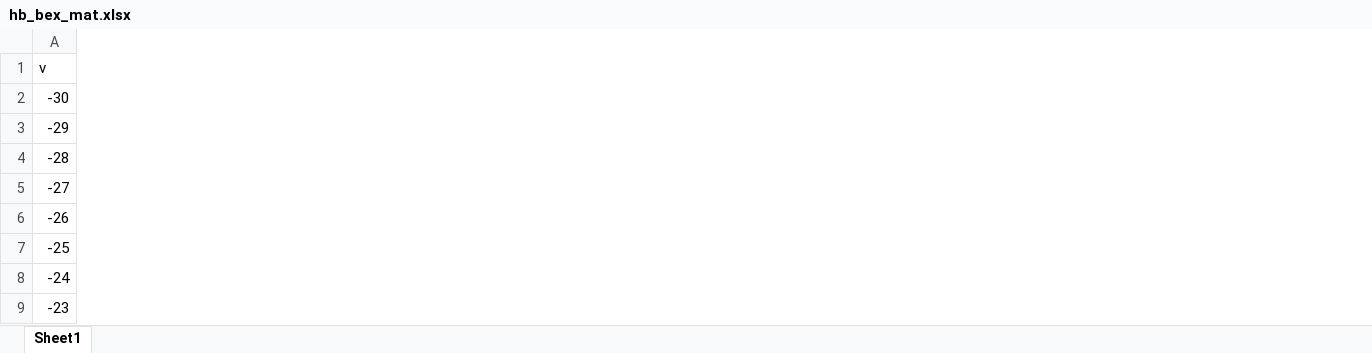
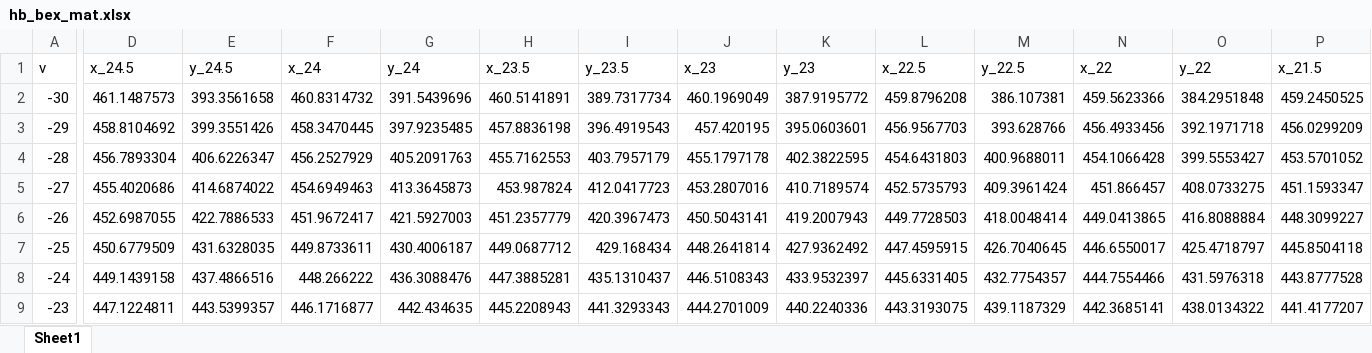
Before and after one commit to Broccolito/SAAN_Digitization, an Excel workbook: hb_bex_mat.xlsx, sheet Sheet1, drawn as a sheet; only a part is shown, gaps mark what is left out; values as stored, in another font and other column widths than the file's, no borders; the diff covers the shown part only; the diff names each change by its address in the sheet, - before the commit and + after, or states it on an @@ line.

Commit message:
add linear interpolation

```diff
--- a/hb_bex_mat.xlsx (sheet Sheet1)
+++ b/hb_bex_mat.xlsx (sheet Sheet1)
+column D (x_24.5), rows 2-9: 461.1487573 | 458.8104692 | 456.7893304 | 455.4020686 | 452.6987055 | 450.6779509 | 449.1439158 | 447.1224811
+column E (y_24.5), rows 2-9: 393.3561658 | 399.3551426 | 406.6226347 | 414.6874022 | 422.7886533 | 431.6328035 | 437.4866516 | 443.5399357
+column F (x_24), rows 2-9: 460.8314732 | 458.3470445 | 456.2527929 | 454.6949463 | 451.9672417 | 449.8733611 | 448.266222 | 446.1716877
+column G (y_24), rows 2-9: 391.5439696 | 397.9235485 | 405.2091763 | 413.3645873 | 421.5927003 | 430.4006187 | 436.3088476 | 442.434635
+column H (x_23.5), rows 2-9: 460.5141891 | 457.8836198 | 455.7162553 | 453.987824 | 451.2357779 | 449.0687712 | 447.3885281 | 445.2208943
+column I (y_23.5), rows 2-9: 389.7317734 | 396.4919543 | 403.7957179 | 412.0417723 | 420.3967473 | 429.168434 | 435.1310437 | 441.3293343
+column J (x_23), rows 2-9: 460.1969049 | 457.420195 | 455.1797178 | 453.2807016 | 450.5043141 | 448.2641814 | 446.5108343 | 444.2701009
+column K (y_23), rows 2-9: 387.9195772 | 395.0603601 | 402.3822595 | 410.7189574 | 419.2007943 | 427.9362492 | 433.9532397 | 440.2240336
+column L (x_22.5), rows 2-9: 459.8796208 | 456.9567703 | 454.6431803 | 452.5735793 | 449.7728503 | 447.4595915 | 445.6331405 | 443.3193075
+column M (y_22.5), rows 2-9: 386.107381 | 393.628766 | 400.9688011 | 409.3961424 | 418.0048414 | 426.7040645 | 432.7754357 | 439.1187329
+column N (x_22), rows 2-9: 459.5623366 | 456.4933456 | 454.1066428 | 451.866457 | 449.0413865 | 446.6550017 | 444.7554466 | 442.3685141
+column O (y_22), rows 2-9: 384.2951848 | 392.1971718 | 399.5553427 | 408.0733275 | 416.8088884 | 425.4718797 | 431.5976318 | 438.0134322
+column P (x_21.5), rows 2-9: 459.2450525 | 456.0299209 | 453.5701052 | 451.1593347 | 448.3099227 | 445.8504118 | 443.8777528 | 441.4177207
```
Also changed, not shown: 77 added columns elsewhere in this sheet.
